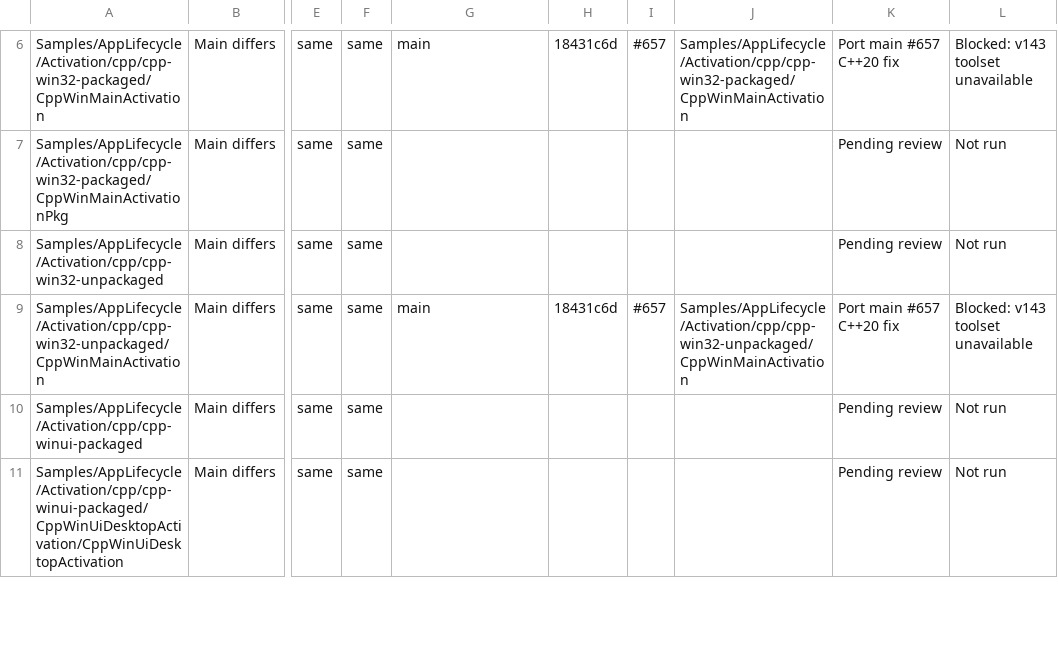
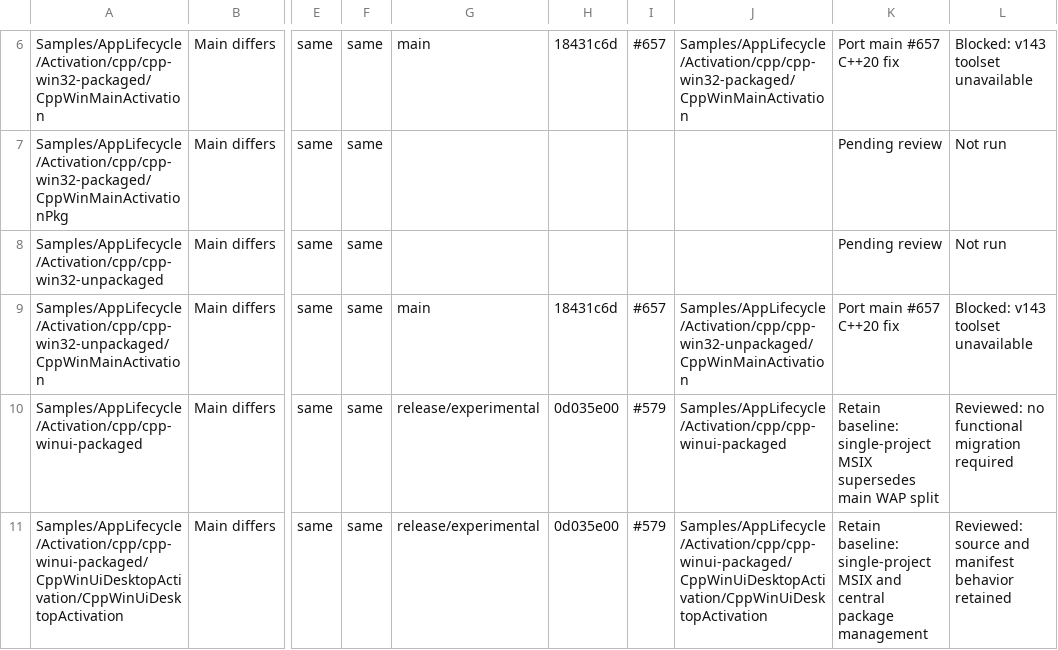
Before and after one commit to microsoft/WindowsAppSDK-Samples, a CSV file: MAIN-BRANCH-RECONCILIATION-PROJECT-MATRIX.csv, drawn as a sheet; only a part is shown, gaps mark what is left out; the diff covers the shown part only; the diff names each change by its address in the sheet, - before the commit and + after, or states it on an @@ line.

```diff
--- a/MAIN-BRANCH-RECONCILIATION-PROJECT-MATRIX.csv
+++ b/MAIN-BRANCH-RECONCILIATION-PROJECT-MATRIX.csv
-G10:G11: (empty)
+G10:G11: release/experimental
-H10:H11: (empty)
+H10:H11: 0d035e00
-I10:I11: (empty)
+I10:I11: #579
-J10: (empty)
+J10: Samples/AppLifecycle/Activation/cpp/cpp-winui-packaged
-K10: Pending review
+K10: Retain baseline: single-project MSIX supersedes main WAP split
-L10: Not run
+L10: Reviewed: no functional migration required
-J11: (empty)
+J11: Samples/AppLifecycle/Activation/cpp/cpp-winui-packaged/CppWinUiDesktopActivation/CppWinUiDesktopActivation
-K11: Pending review
+K11: Retain baseline: single-project MSIX and central package management
-L11: Not run
+L11: Reviewed: source and manifest behavior retained
```
Also changed, not shown: 78 edited cells elsewhere in this file, 10 other files.
